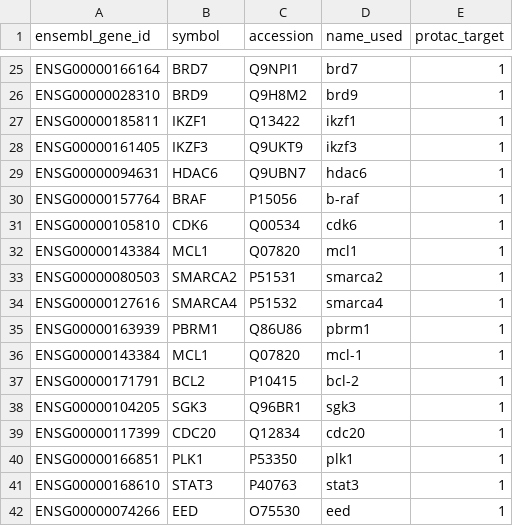
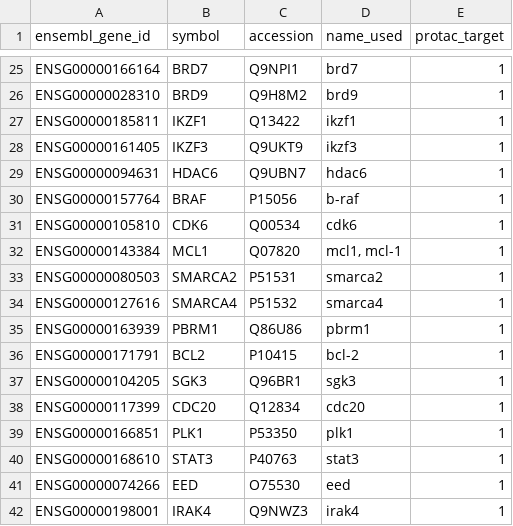
Before and after one commit to chembl/tractability_pipeline_v2, a CSV file: ot_tractability_pipeline_v2/data/PROTAC_targets.csv, drawn as a sheet; only a part is shown, gaps mark what is left out; the shorter side is filled out with more unchanged rows.

```diff
--- a/ot_tractability_pipeline_v2/data/PROTAC_targets.csv
+++ b/ot_tractability_pipeline_v2/data/PROTAC_targets.csv
@@ -31,3 +31,3 @@ ENSG00000157764,BRAF,P15056,b-raf,1
 ENSG00000105810,CDK6,Q00534,cdk6,1
-ENSG00000143384,MCL1,Q07820,mcl1,1
+ENSG00000143384,MCL1,Q07820,"mcl1, mcl-1",1
 ENSG00000080503,SMARCA2,P51531,smarca2,1
@@ -35,3 +35,2 @@ ENSG00000127616,SMARCA4,P51532,smarca4,1
 ENSG00000163939,PBRM1,Q86U86,pbrm1,1
-ENSG00000143384,MCL1,Q07820,mcl-1,1
 ENSG00000171791,BCL2,P10415,bcl-2,1
```
Also changed, not shown: 1 other file.
